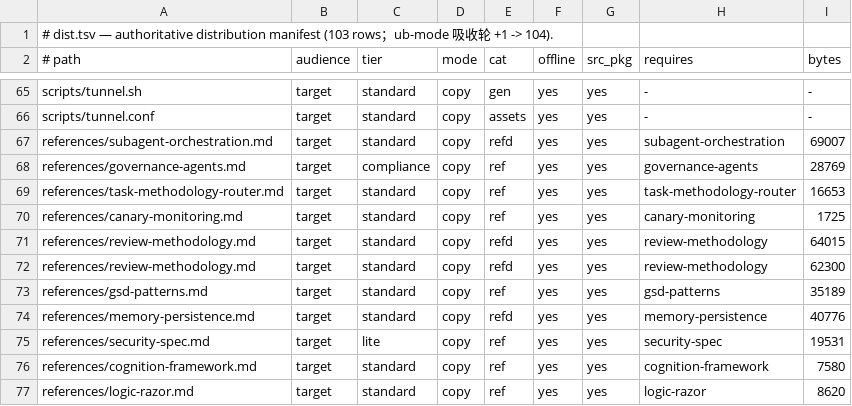
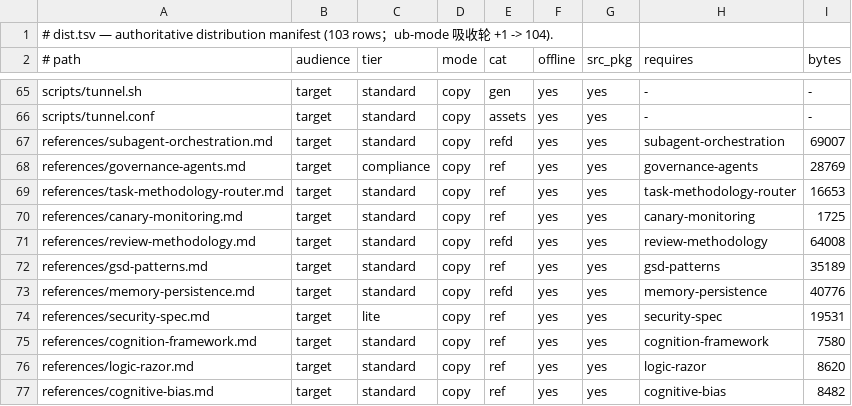
Before and after one commit to issac-new/AIStudio, a TSV file: skills/swarm-yuan/assets/registry/dist.tsv, drawn as a sheet; only a part is shown, gaps mark what is left out; the shorter side is filled out with more unchanged rows.

Commit message:
fix(rebase): 并集后校正——CHANGELOG v2.100.0 归首（他会话 v2.99.4 同窗并存序随之后）+dist 去重定锚 64008

```diff
--- a/skills/swarm-yuan/assets/registry/dist.tsv
+++ b/skills/swarm-yuan/assets/registry/dist.tsv
@@ -70,4 +70,3 @@ references/task-methodology-router.md	target	standard	copy	ref	yes	yes	task-meth
 references/canary-monitoring.md	target	standard	copy	ref	yes	yes	canary-monitoring	1725
-references/review-methodology.md	target	standard	copy	refd	yes	yes	review-methodology	64015
-references/review-methodology.md	target	standard	copy	refd	yes	yes	review-methodology	62300
+references/review-methodology.md	target	standard	copy	refd	yes	yes	review-methodology	64008
 references/gsd-patterns.md	target	standard	copy	ref	yes	yes	gsd-patterns	35189
```
Also changed, not shown: 1 other file.
